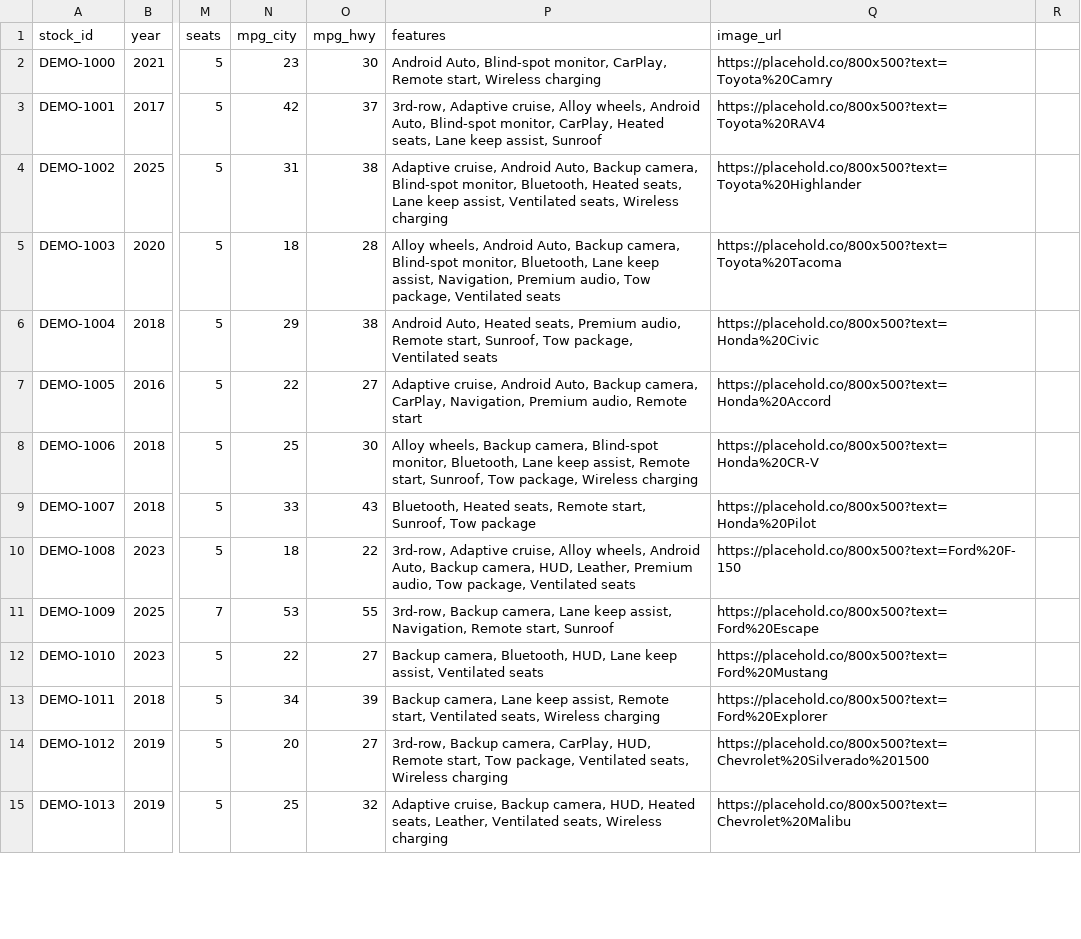
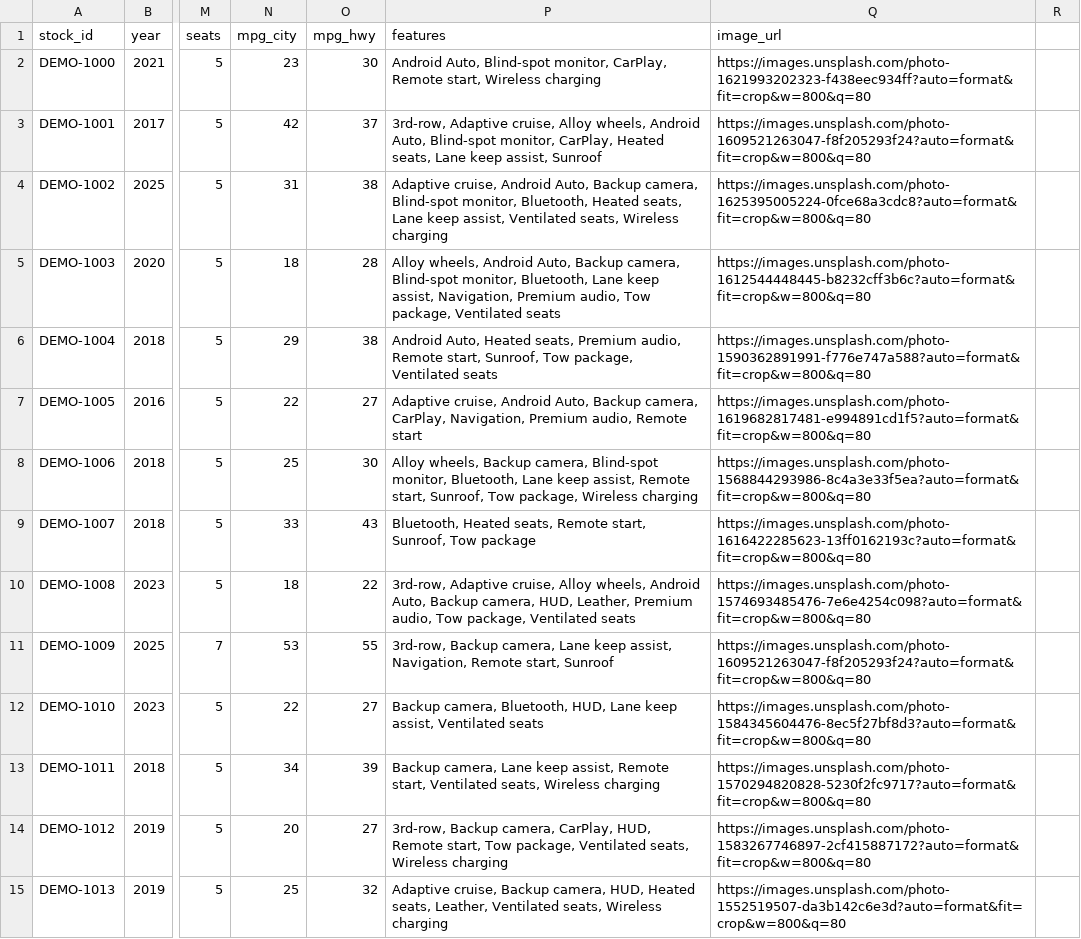
Before and after one commit to mouzayen1/SalesApexAi, a CSV file: client/public/inventory.csv, drawn as a sheet; only a part is shown, gaps mark what is left out; the diff covers the shown part only; the diff names each change by its address in the sheet, - before the commit and + after, or states it on an @@ line.

```diff
--- a/client/public/inventory.csv
+++ b/client/public/inventory.csv
-Q2 (image_url): https://placehold.co/800x500?text=Toyota%20Camry
+Q2 (image_url): https://images.unsplash.com/photo-1621993202323-f438eec934ff?auto=format&fit=crop&w=800&q=80
-Q3 (image_url): https://placehold.co/800x500?text=Toyota%20RAV4
+Q3 (image_url): https://images.unsplash.com/photo-1609521263047-f8f205293f24?auto=format&fit=crop&w=800&q=80
-Q4 (image_url): https://placehold.co/800x500?text=Toyota%20Highlander
+Q4 (image_url): https://images.unsplash.com/photo-1625395005224-0fce68a3cdc8?auto=format&fit=crop&w=800&q=80
-Q5 (image_url): https://placehold.co/800x500?text=Toyota%20Tacoma
+Q5 (image_url): https://images.unsplash.com/photo-1612544448445-b8232cff3b6c?auto=format&fit=crop&w=800&q=80
-Q6 (image_url): https://placehold.co/800x500?text=Honda%20Civic
+Q6 (image_url): https://images.unsplash.com/photo-1590362891991-f776e747a588?auto=format&fit=crop&w=800&q=80
-Q7 (image_url): https://placehold.co/800x500?text=Honda%20Accord
+Q7 (image_url): https://images.unsplash.com/photo-1619682817481-e994891cd1f5?auto=format&fit=crop&w=800&q=80
-Q8 (image_url): https://placehold.co/800x500?text=Honda%20CR-V
+Q8 (image_url): https://images.unsplash.com/photo-1568844293986-8c4a3e33f5ea?auto=format&fit=crop&w=800&q=80
-Q9 (image_url): https://placehold.co/800x500?text=Honda%20Pilot
+Q9 (image_url): https://images.unsplash.com/photo-1616422285623-13ff0162193c?auto=format&fit=crop&w=800&q=80
-Q10 (image_url): https://placehold.co/800x500?text=Ford%20F-150
+Q10 (image_url): https://images.unsplash.com/photo-1574693485476-7e6e4254c098?auto=format&fit=crop&w=800&q=80
-Q11 (image_url): https://placehold.co/800x500?text=Ford%20Escape
+Q11 (image_url): https://images.unsplash.com/photo-1609521263047-f8f205293f24?auto=format&fit=crop&w=800&q=80
-Q12 (image_url): https://placehold.co/800x500?text=Ford%20Mustang
+Q12 (image_url): https://images.unsplash.com/photo-1584345604476-8ec5f27bf8d3?auto=format&fit=crop&w=800&q=80
-Q13 (image_url): https://placehold.co/800x500?text=Ford%20Explorer
+Q13 (image_url): https://images.unsplash.com/photo-1570294820828-5230f2fc9717?auto=format&fit=crop&w=800&q=80
-Q14 (image_url): https://placehold.co/800x500?text=Chevrolet%20Silverado%201500
+Q14 (image_url): https://images.unsplash.com/photo-1583267746897-2cf415887172?auto=format&fit=crop&w=800&q=80
-Q15 (image_url): https://placehold.co/800x500?text=Chevrolet%20Malibu
+Q15 (image_url): https://images.unsplash.com/photo-1552519507-da3b142c6e3d?auto=format&fit=crop&w=800&q=80
```
Also changed, not shown: 63 edited cells elsewhere in this file, 1 other file.
